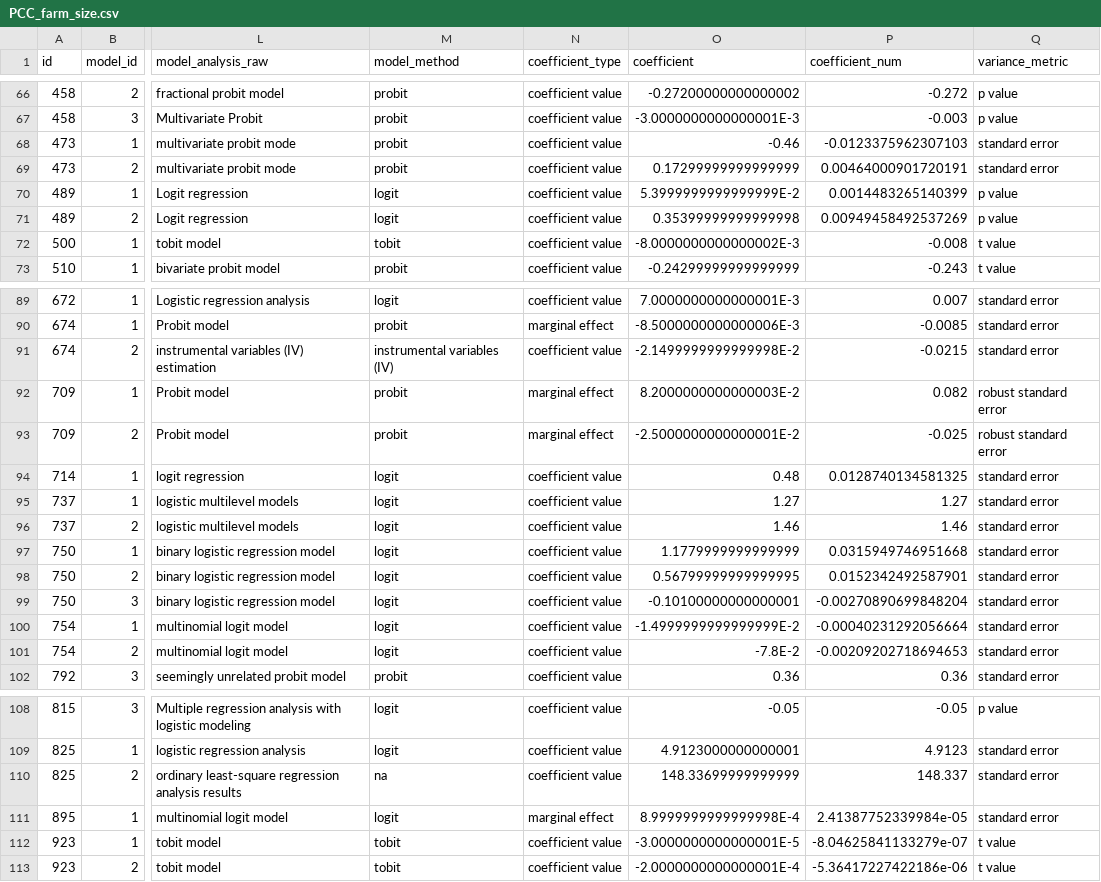
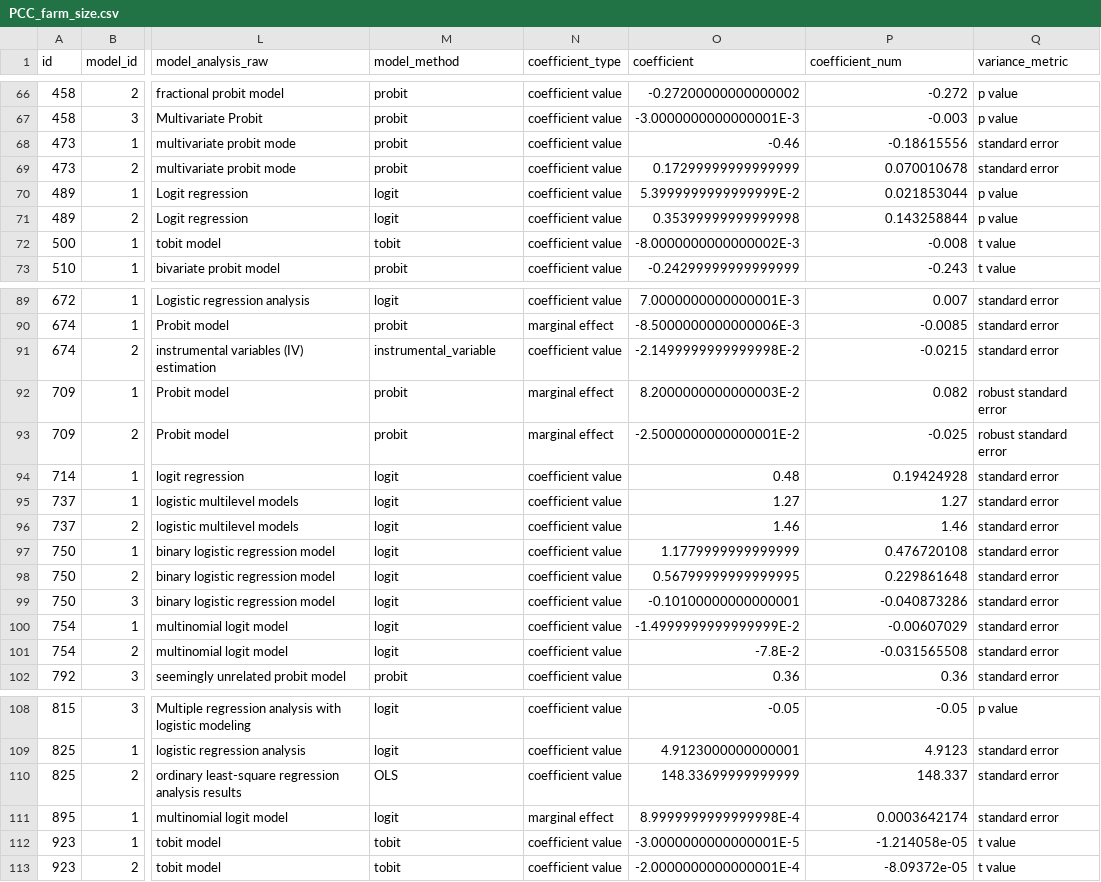
Before and after one commit to andreacsanchezb10/1_chapter_Data_cleaning, a CSV file: PCC/PCC_farm_size.csv, drawn as a sheet; only a part is shown, gaps mark what is left out; the diff covers the shown part only; the diff names each change by its address in the sheet, - before the commit and + after, or states it on an @@ line.

```diff
--- a/PCC/PCC_farm_size.csv
+++ b/PCC/PCC_farm_size.csv
-P68 (coefficient_num): -0.0123375962307103
+P68 (coefficient_num): -0.18615556
-P69 (coefficient_num): 0.00464000901720191
+P69 (coefficient_num): 0.070010678
-P70 (coefficient_num): 0.0014483265140399
+P70 (coefficient_num): 0.021853044
-P71 (coefficient_num): 0.00949458492537269
+P71 (coefficient_num): 0.143258844
-M91 (model_method): instrumental variables (IV)
+M91 (model_method): instrumental_variable
-P94 (coefficient_num): 0.0128740134581325
+P94 (coefficient_num): 0.19424928
-P97 (coefficient_num): 0.0315949746951668
+P97 (coefficient_num): 0.476720108
-P98 (coefficient_num): 0.0152342492587901
+P98 (coefficient_num): 0.229861648
-P99 (coefficient_num): -0.00270890699848204
+P99 (coefficient_num): -0.040873286
-P100 (coefficient_num): -0.00040231292056664
+P100 (coefficient_num): -0.00607029
-P101 (coefficient_num): -0.00209202718694653
+P101 (coefficient_num): -0.031565508
-M110 (model_method): na
+M110 (model_method): OLS
-P111 (coefficient_num): 2.41387752339984e-05
+P111 (coefficient_num): 0.0003642174
-P112 (coefficient_num): -8.04625841133279e-07
+P112 (coefficient_num): -1.214058e-05
-P113 (coefficient_num): -5.36417227422186e-06
+P113 (coefficient_num): -8.09372e-05
```
Also changed, not shown: 42 edited cells elsewhere in this file, PCC/PCC_distance_market.csv, 6 other files.
